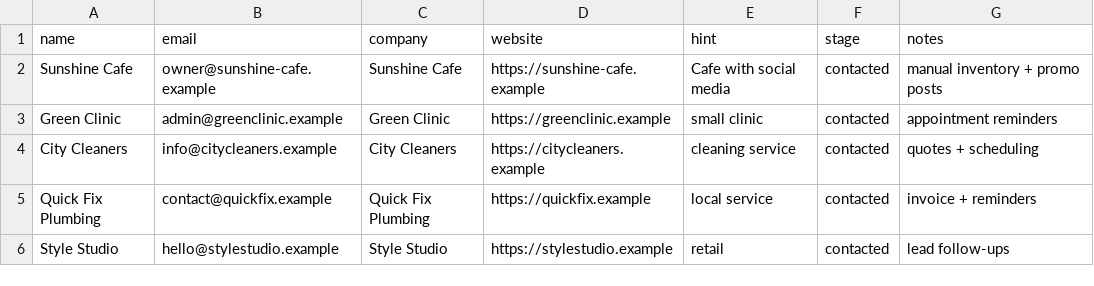
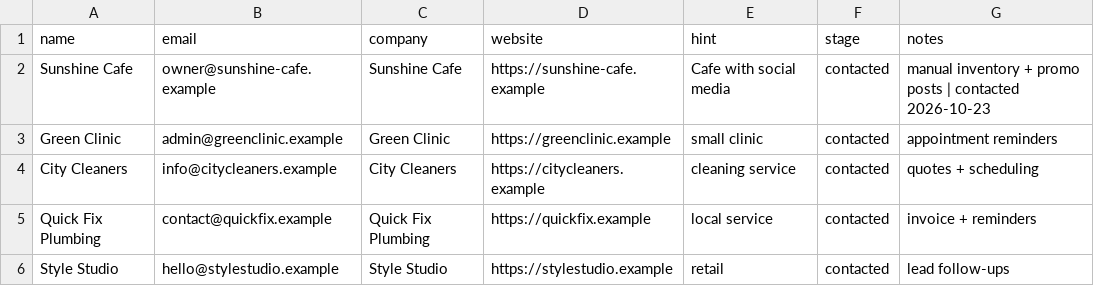
Before and after one commit to grandefebilgisayar-creator/moneywin, a CSV file: client-packs/first-client-action-kit/tracking/first-10-leads.csv, drawn as a sheet; the diff names each change by its address in the sheet, - before the commit and + after, or states it on an @@ line.

Commit message:
fix: outreach script'leri gercek pipeline CSV'sine bagla
- lead_finder: Google HTML kazimini birak, ad|website|hint listesi -> dogru
  sema ve dogru CSV. Email uydurmuyor, dedupe var.
- tracker: argv korumasi ve sema hatalari duzeltildi; contacted YYYY-MM-DD
  damgasini notes'a yazar (mw_due bunu okuyor).
- email_sender: kaynak kodda sabit sifre kalkti, SMTP_PASS ortam degiskeni
  zorunlu; --dry-run eklendi.

```diff
--- a/client-packs/first-client-action-kit/tracking/first-10-leads.csv
+++ b/client-packs/first-client-action-kit/tracking/first-10-leads.csv
-G2 (notes): manual inventory + promo posts
+G2 (notes): manual inventory + promo posts | contacted 2026-10-23
```
Also changed, not shown: 3 other files.
